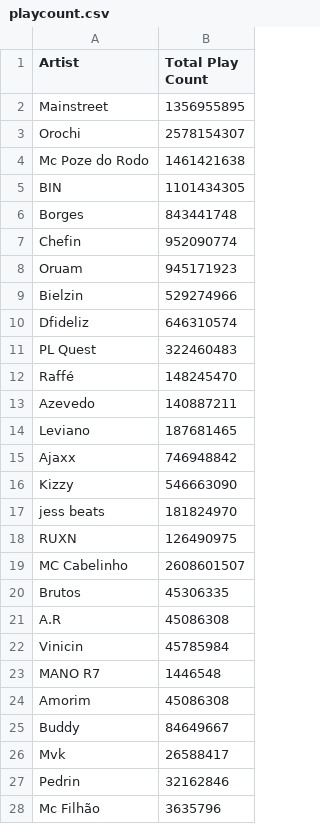
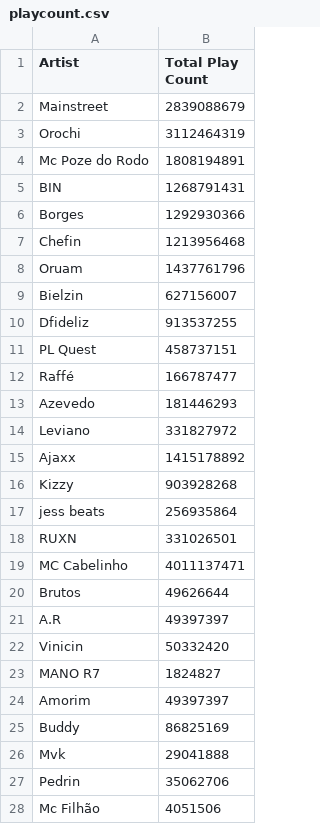
Before and after one commit to JeanSilva08/data_tracks, a CSV file: data/playcount.csv, drawn as a sheet; only a part is shown; the diff covers the shown part only.

```diff
--- a/data/playcount.csv
+++ b/data/playcount.csv
@@ -1,28 +1,28 @@
 Artist,Total Play Count
-Mainstreet,1356955895
-Orochi,2578154307
-Mc Poze do Rodo,1461421638
-BIN,1101434305
-Borges,843441748
-Chefin,952090774
-Oruam,945171923
-Bielzin,529274966
-Dfideliz,646310574
-PL Quest,322460483
-Raffé,148245470
-Azevedo,140887211
-Leviano,187681465
-Ajaxx,746948842
-Kizzy,546663090
-jess beats,181824970
-RUXN,126490975
-MC Cabelinho,2608601507
-Brutos,45306335
-A.R,45086308
-Vinicin,45785984
-MANO R7,1446548
-Amorim,45086308
-Buddy,84649667
-Mvk,26588417
-Pedrin,32162846
-Mc Filhão,3635796
+Mainstreet,2839088679
+Orochi,3112464319
+Mc Poze do Rodo,1808194891
+BIN,1268791431
+Borges,1292930366
+Chefin,1213956468
+Oruam,1437761796
+Bielzin,627156007
+Dfideliz,913537255
+PL Quest,458737151
+Raffé,166787477
+Azevedo,181446293
+Leviano,331827972
+Ajaxx,1415178892
+Kizzy,903928268
+jess beats,256935864
+RUXN,331026501
+MC Cabelinho,4011137471
+Brutos,49626644
+A.R,49397397
+Vinicin,50332420
+MANO R7,1824827
+Amorim,49397397
+Buddy,86825169
+Mvk,29041888
+Pedrin,35062706
+Mc Filhão,4051506
```
Also changed, not shown: 11 edited cells elsewhere in this file, data/monthly_listeners.csv, data/total_followers_sptfy.csv, 56 other files.
